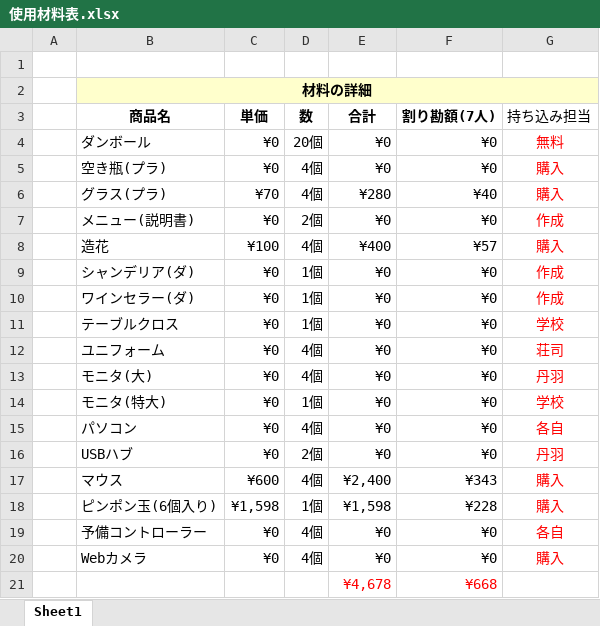
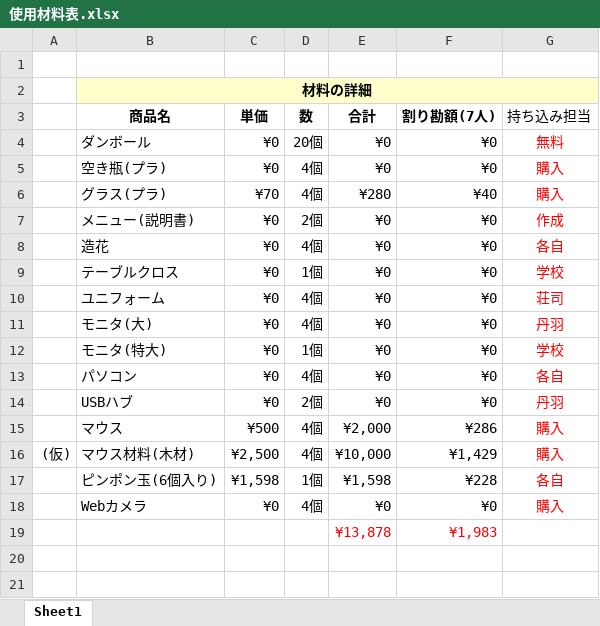
Before and after one commit to HodakaNiwa/TeamC-Graduate-work, an Excel workbook: 12_ブース設計図/使用材料表.xlsx, sheet Sheet1, drawn as a sheet; values as stored, in another font and other column widths than the file's, no borders; table styles not drawn; removed rows and columns are numbered as before the commit, all else as after; the diff names each change by its address in the sheet, - before the commit and + after, or states it on an @@ line.

Commit message:
さらに更新

```diff
--- a/12_ブース設計図/使用材料表.xlsx (sheet Sheet1)
+++ b/12_ブース設計図/使用材料表.xlsx (sheet Sheet1)
-C8 (単価): ¥100
+C8 (単価): ¥0
-E8 (合計): ¥400
+E8 (合計): ¥0
-F8 (割り勘額(7人)): ¥57
+F8 (割り勘額(7人)): ¥0
-G8 (持ち込み担当): 購入
+G8 (持ち込み担当): 各自
-row 9:  | シャンデリア(ダ) | ¥0 | 1個 | ¥0 | ¥0 | 作成
-row 10:  | ワインセラー(ダ) | ¥0 | 1個 | ¥0 | ¥0 | 作成
-C15 (単価): ¥600
+C15 (単価): ¥500
-E15 (合計): ¥2,400
+E15 (合計): ¥2,000
-F15 (割り勘額(7人)): ¥343
+F15 (割り勘額(7人)): ¥286
+row 16: (仮) | マウス材料(木材) | ¥2,500 | 4個 | ¥10,000 | ¥1,429 | 購入
-G17 (持ち込み担当): 購入
+G17 (持ち込み担当): 各自
-row 19:  | 予備コントローラー | ¥0 | 4個 | ¥0 | ¥0 | 各自
-row 21:  |  |  |  | ¥4,678 | ¥668
+row 19:  |  |  |  | ¥13,878 | ¥1,983
```
